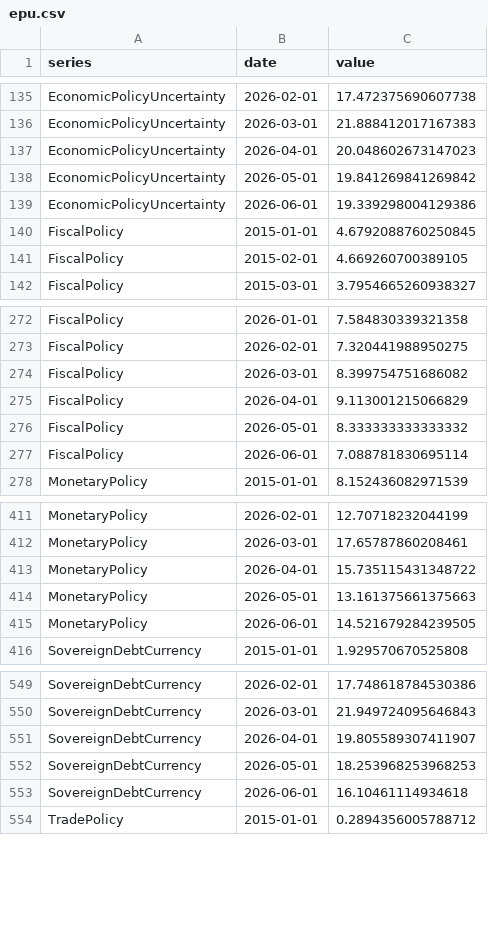
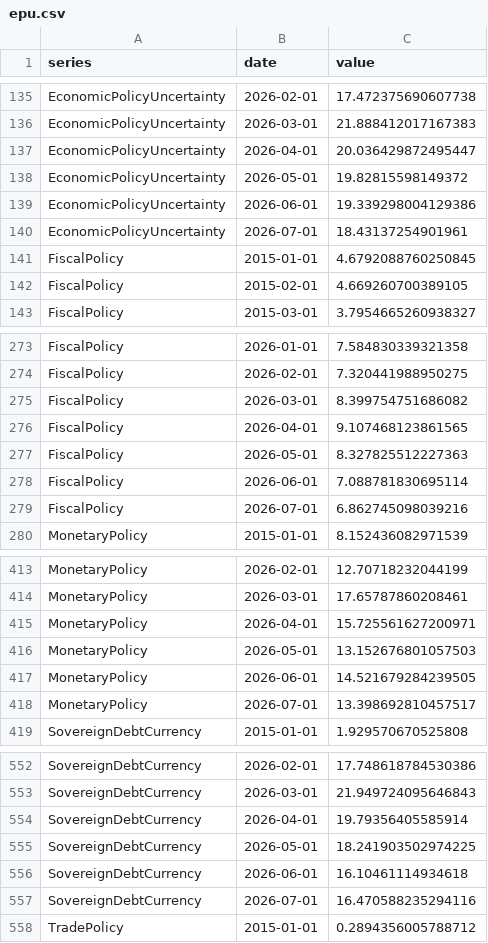
Before and after one commit to adentler1/MonitoringMexico, a CSV file: feed/epu.csv, drawn as a sheet; only a part is shown, gaps mark what is left out; the diff covers the shown part only.

Commit message:
Update feed/epu.csv - 2026-08-19

```diff
--- a/feed/epu.csv
+++ b/feed/epu.csv
@@ -136,5 +136,6 @@ EconomicPolicyUncertainty,2026-02-01,17.472375690607738
 EconomicPolicyUncertainty,2026-03-01,21.888412017167383
-EconomicPolicyUncertainty,2026-04-01,20.048602673147023
-EconomicPolicyUncertainty,2026-05-01,19.841269841269842
+EconomicPolicyUncertainty,2026-04-01,20.036429872495447
+EconomicPolicyUncertainty,2026-05-01,19.82815598149372
 EconomicPolicyUncertainty,2026-06-01,19.339298004129386
+EconomicPolicyUncertainty,2026-07-01,18.43137254901961
 FiscalPolicy,2015-01-01,4.6792088760250845
@@ -274,5 +275,6 @@ FiscalPolicy,2026-02-01,7.320441988950275
 FiscalPolicy,2026-03-01,8.399754751686082
-FiscalPolicy,2026-04-01,9.113001215066829
-FiscalPolicy,2026-05-01,8.333333333333332
+FiscalPolicy,2026-04-01,9.107468123861565
+FiscalPolicy,2026-05-01,8.327825512227363
 FiscalPolicy,2026-06-01,7.088781830695114
+FiscalPolicy,2026-07-01,6.862745098039216
 MonetaryPolicy,2015-01-01,8.152436082971539
@@ -412,5 +414,6 @@ MonetaryPolicy,2026-02-01,12.70718232044199
 MonetaryPolicy,2026-03-01,17.65787860208461
-MonetaryPolicy,2026-04-01,15.735115431348722
-MonetaryPolicy,2026-05-01,13.161375661375663
+MonetaryPolicy,2026-04-01,15.725561627200971
+MonetaryPolicy,2026-05-01,13.152676801057503
 MonetaryPolicy,2026-06-01,14.521679284239505
+MonetaryPolicy,2026-07-01,13.398692810457517
 SovereignDebtCurrency,2015-01-01,1.929570670525808
@@ -550,5 +553,6 @@ SovereignDebtCurrency,2026-02-01,17.748618784530386
 SovereignDebtCurrency,2026-03-01,21.949724095646843
-SovereignDebtCurrency,2026-04-01,19.805589307411907
-SovereignDebtCurrency,2026-05-01,18.253968253968253
+SovereignDebtCurrency,2026-04-01,19.79356405585914
+SovereignDebtCurrency,2026-05-01,18.241903502974225
 SovereignDebtCurrency,2026-06-01,16.10461114934618
+SovereignDebtCurrency,2026-07-01,16.470588235294116
 TradePolicy,2015-01-01,0.2894356005788712
```
Also changed, not shown: 1 added row and 2 edited cells elsewhere in this file.
